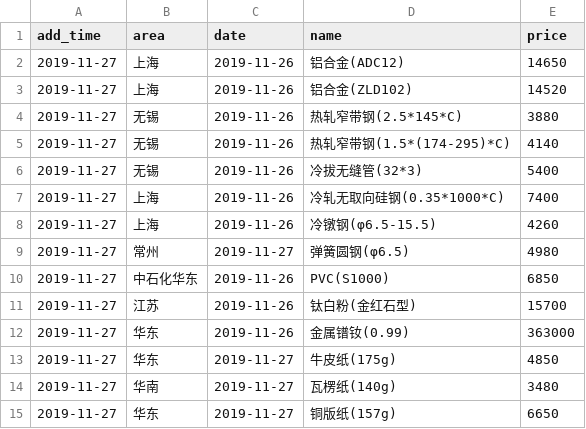
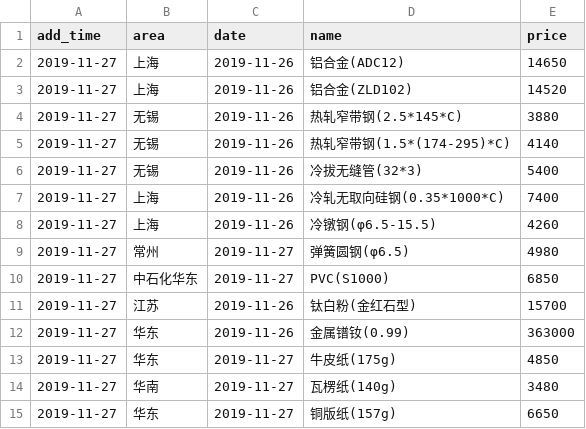
Before and after one commit to ZhaoJiePG/YadeaSpider, a CSV file: RawMaterialPrice/Data/1.csv, drawn as a sheet.

```diff
--- a/RawMaterialPrice/Data/1.csv
+++ b/RawMaterialPrice/Data/1.csv
@@ -9,3 +9,3 @@ add_time,area,date,name,price
 2019-11-27,常州,2019-11-27,弹簧圆钢(φ6.5),4980
-2019-11-27,中石化华东,2019-11-26,PVC(S1000),6850
+2019-11-27,中石化华东,2019-11-27,PVC(S1000),6850
 2019-11-27,江苏,2019-11-26,钛白粉(金红石型),15700
```
Also changed, not shown: RawMaterialPrice/Data/2.csv, RawMaterialPrice/Data/7.csv.
